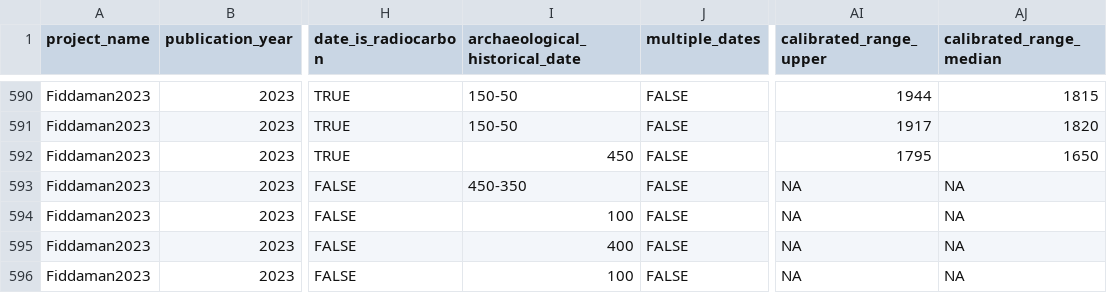
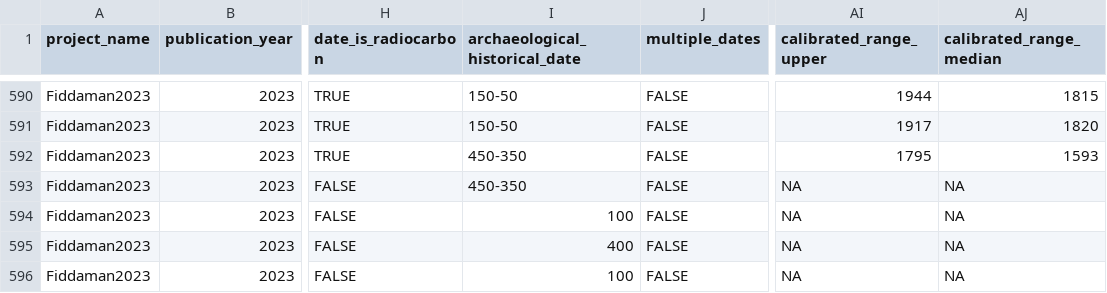
Before and after one commit to SPAAM-community/AncientMetagenomeDir, a TSV file: ancientsinglegenome-hostassociated/dates/ancientsinglegenome-hostassociated_dates.tsv, drawn as a sheet; only a part is shown, gaps mark what is left out; the diff names each change by its address in the sheet, - before the commit and + after, or states it on an @@ line.

Commit message:
Update ancientsinglegenome-hostassociated/dates/ancientsinglegenome-hostassociated_dates.tsv
Co-authored-by: Aida Andrades Valtueña <aida.andrades@gmail.com>

```diff
--- a/ancientsinglegenome-hostassociated/dates/ancientsinglegenome-hostassociated_dates.tsv
+++ b/ancientsinglegenome-hostassociated/dates/ancientsinglegenome-hostassociated_dates.tsv
-I592 (archaeological_historical_date): 450
+I592 (archaeological_historical_date): 450-350
-AJ592 (calibrated_range_median): 1650
+AJ592 (calibrated_range_median): 1593
```
